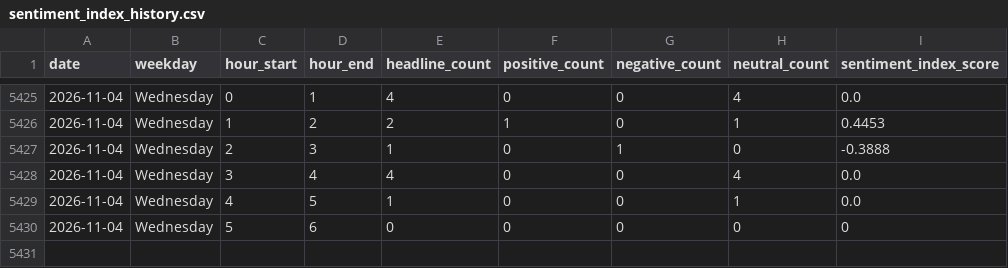
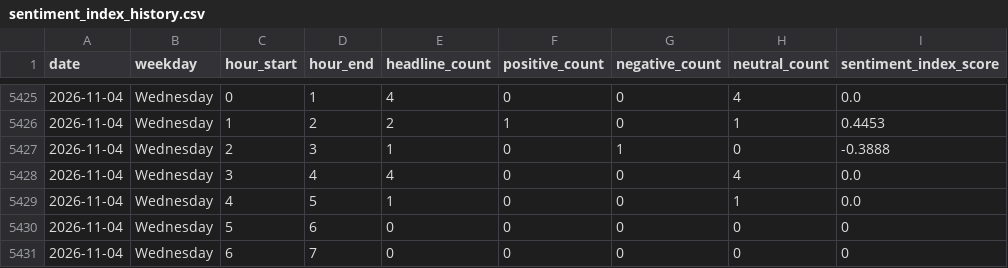
Before and after one commit to Karen2007/Tech-News-Sentiment, a CSV file: sentiment_index_history.csv, drawn as a sheet; only a part is shown, gaps mark what is left out.

```diff
--- a/sentiment_index_history.csv
+++ b/sentiment_index_history.csv
@@ -5430 +5430,2 @@ date,weekday,hour_start,hour_end,headline_count,positive_count,negative_count,ne
 2026-11-04,Wednesday,5,6,0,0,0,0,0
+2026-11-04,Wednesday,6,7,0,0,0,0,0
```
Also changed, not shown: 1 other file.
